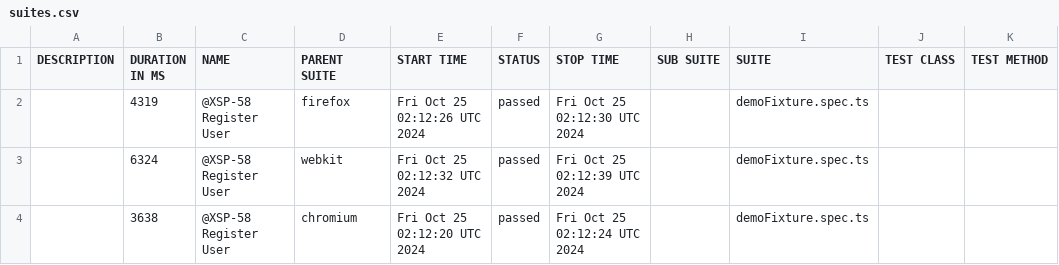
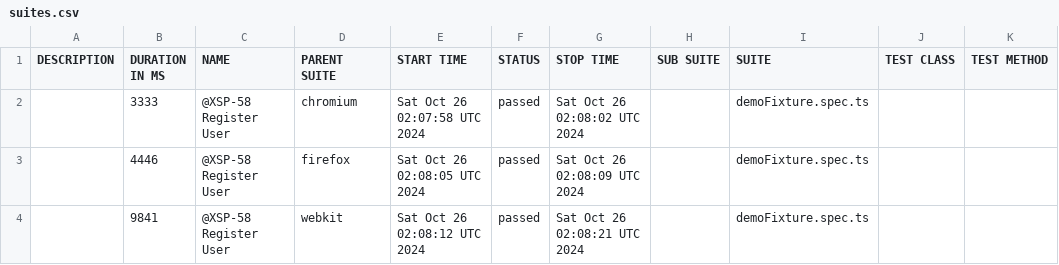
Before and after one commit to Mriama/TutoPlaywright, a CSV file: data/suites.csv, drawn as a sheet.

```diff
--- a/data/suites.csv
+++ b/data/suites.csv
@@ -1,4 +1,4 @@
 "DESCRIPTION","DURATION IN MS","NAME","PARENT SUITE","START TIME","STATUS","STOP TIME","SUB SUITE","SUITE","TEST CLASS","TEST METHOD"
-"","4319","@XSP-58 Register User","firefox","Fri Oct 25 02:12:26 UTC 2024","passed","Fri Oct 25 02:12:30 UTC 2024","","demoFixture.spec.ts","",""
-"","6324","@XSP-58 Register User","webkit","Fri Oct 25 02:12:32 UTC 2024","passed","Fri Oct 25 02:12:39 UTC 2024","","demoFixture.spec.ts","",""
-"","3638","@XSP-58 Register User","chromium","Fri Oct 25 02:12:20 UTC 2024","passed","Fri Oct 25 02:12:24 UTC 2024","","demoFixture.spec.ts","",""
+"","3333","@XSP-58 Register User","chromium","Sat Oct 26 02:07:58 UTC 2024","passed","Sat Oct 26 02:08:02 UTC 2024","","demoFixture.spec.ts","",""
+"","4446","@XSP-58 Register User","firefox","Sat Oct 26 02:08:05 UTC 2024","passed","Sat Oct 26 02:08:09 UTC 2024","","demoFixture.spec.ts","",""
+"","9841","@XSP-58 Register User","webkit","Sat Oct 26 02:08:12 UTC 2024","passed","Sat Oct 26 02:08:21 UTC 2024","","demoFixture.spec.ts","",""
```
Also changed, not shown: 20 other files.
